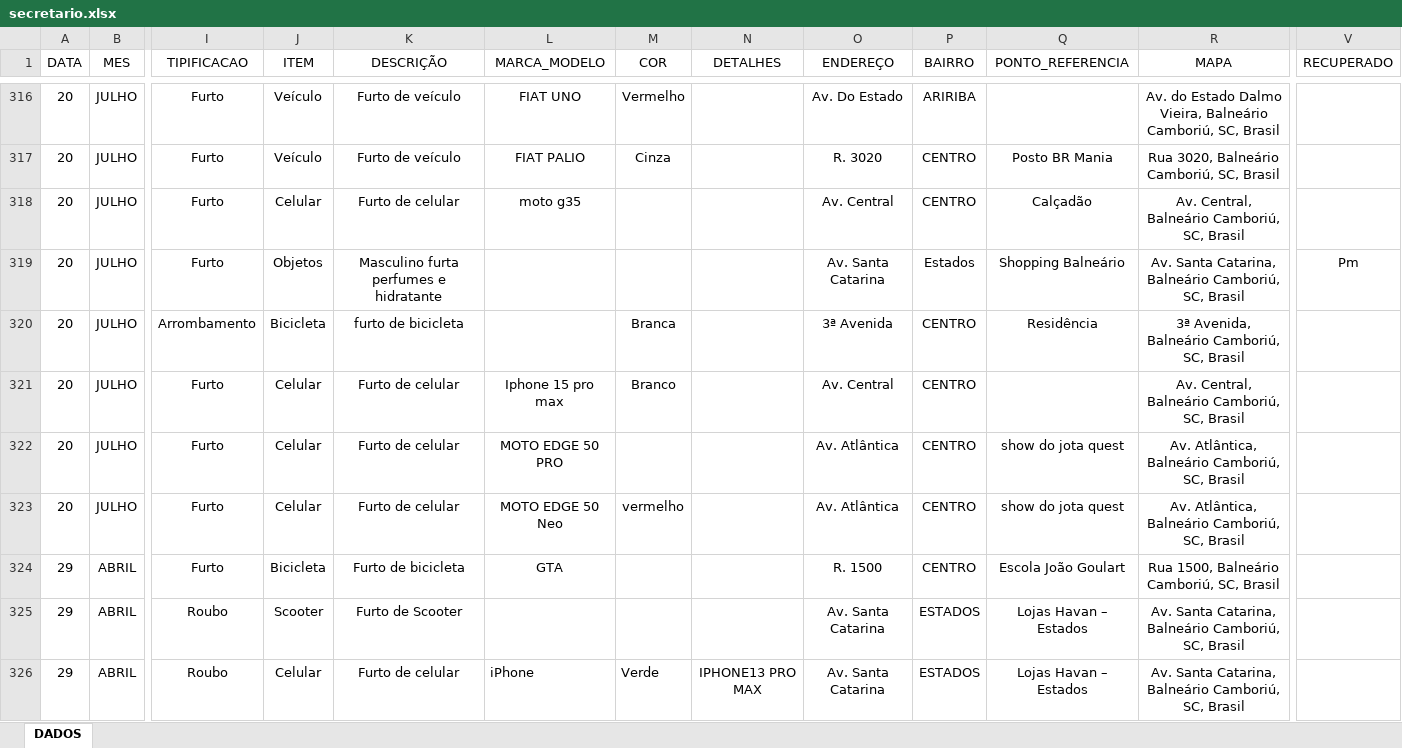
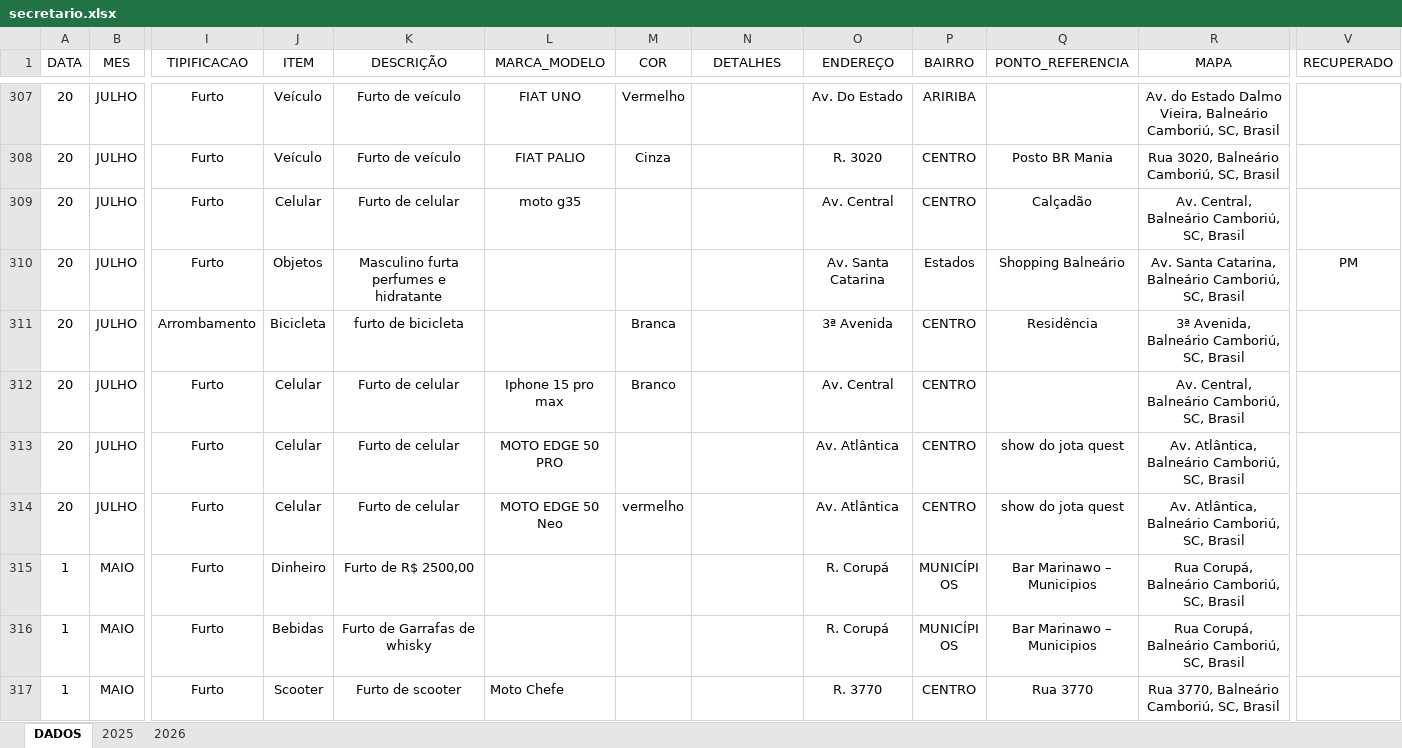
Before and after one commit to ronaldorocco/dashboard, an Excel workbook: secretario.xlsx, sheet DADOS, drawn as a sheet; only a part is shown, gaps mark what is left out; the shorter side is filled out with more unchanged rows; values as stored, in another font and other column widths than the file's, no borders; charts and pictures not drawn; removed rows and columns are numbered as before the commit, all else as after; rows hold the shown columns only; the diff covers the shown part only; the diff names each change by its address in the sheet, - before the commit and + after, or states it on an @@ line.

```diff
--- a/secretario.xlsx (sheet DADOS)
+++ b/secretario.xlsx (sheet DADOS)
+sheet tab: 2025
+sheet tab: 2026
-V310 (RECUPERADO): Pm
+V310 (RECUPERADO): PM
-row 324: 29 | ABRIL | Furto | Bicicleta | Furto de bicicleta | GTA |  |  | R. 1500 | CENTRO | Escola João Goulart | Rua 1500, Balneário Camboriú, SC, Brasil
-row 325: 29 | ABRIL | Roubo | Scooter | Furto de Scooter |  |  |  | Av. Santa Catarina | ESTADOS | Lojas Havan – Estados | Av. Santa Catarina, Balneário Camboriú, SC, Brasil
-row 326: 29 | ABRIL | Roubo | Celular | Furto de celular | iPhone | Verde | IPHONE13 PRO MAX | Av. Santa Catarina | ESTADOS | Lojas Havan – Estados | Av. Santa Catarina, Balneário Camboriú, SC, Brasil
```
Also changed, not shown: 17 removed rows, 8 edited cells and cell formats elsewhere in this sheet, 2 other files.
